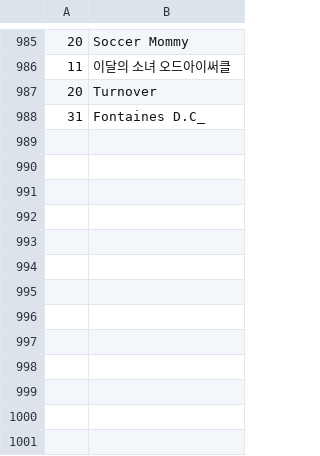
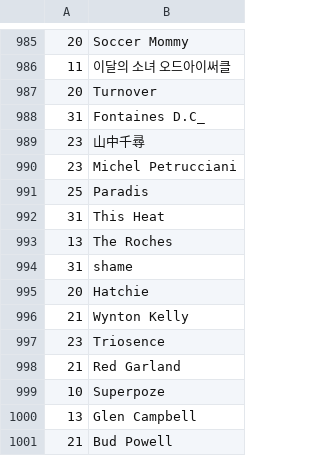
Before and after one commit to dbeley/playlist-versioning, a CSV file: files/03-artists.csv, drawn as a sheet; only a part is shown, gaps mark what is left out.

```diff
--- a/files/03-artists.csv
+++ b/files/03-artists.csv
@@ -988 +988,14 @@
 31;Fontaines D.C_
+23;山中千尋
+23;Michel Petrucciani
+25;Paradis
+31;This Heat
+13;The Roches
+31;shame
+20;Hatchie
+21;Wynton Kelly
+23;Triosence
+21;Red Garland
+10;Superpoze
+13;Glen Campbell
+21;Bud Powell
```
Also changed, not shown: files/00-d_beley_favorite_tracks.csv, files/01-result_mplaylist.csv, 12 other files.
